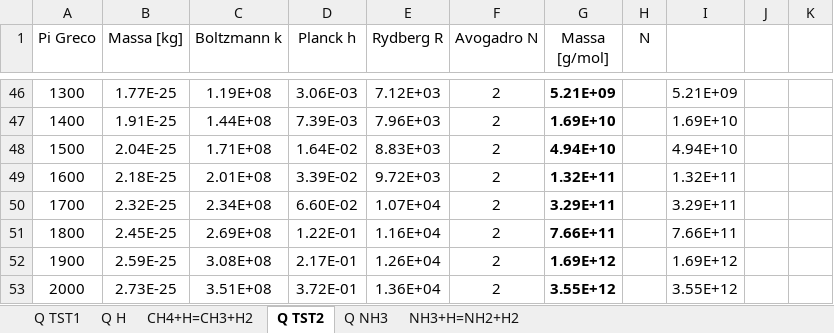
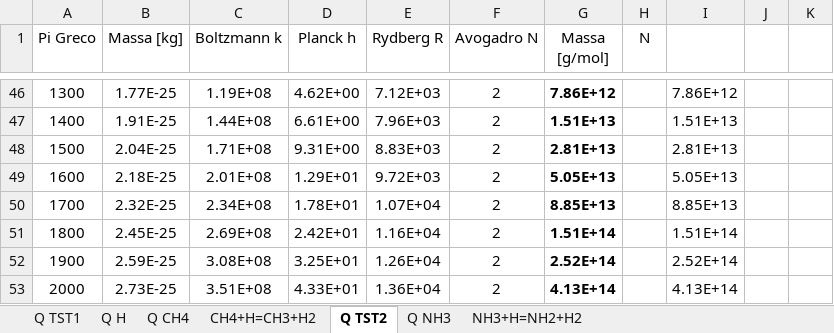
Before and after one commit to LuigiPagani/MMPE, an Excel workbook: Giuseppe/project 9/lab9_10_1.xlsx, sheet Q TST2, drawn as a sheet; only a part is shown, gaps mark what is left out; values as stored, in another font and other column widths than the file's, no borders; table styles not drawn; the diff covers the shown part only; the diff names each change by its address in the sheet, - before the commit and + after, or states it on an @@ line.

```diff
--- a/Giuseppe/project 9/lab9_10_1.xlsx (sheet Q TST2)
+++ b/Giuseppe/project 9/lab9_10_1.xlsx (sheet Q TST2)
+sheet tab: Q CH4
-D46 (Planck h): 3.06E-03
+D46 (Planck h): 4.62E+00
-G46 (Massa [g/mol]): 5.21E+09
+G46 (Massa [g/mol]): 7.86E+12
-I46: 5.21E+09
+I46: 7.86E+12
-D47 (Planck h): 7.39E-03
+D47 (Planck h): 6.61E+00
-G47 (Massa [g/mol]): 1.69E+10
+G47 (Massa [g/mol]): 1.51E+13
-I47: 1.69E+10
+I47: 1.51E+13
-D48 (Planck h): 1.64E-02
+D48 (Planck h): 9.31E+00
-G48 (Massa [g/mol]): 4.94E+10
+G48 (Massa [g/mol]): 2.81E+13
-I48: 4.94E+10
+I48: 2.81E+13
-D49 (Planck h): 3.39E-02
+D49 (Planck h): 1.29E+01
-G49 (Massa [g/mol]): 1.32E+11
+G49 (Massa [g/mol]): 5.05E+13
-I49: 1.32E+11
+I49: 5.05E+13
-D50 (Planck h): 6.60E-02
+D50 (Planck h): 1.78E+01
-G50 (Massa [g/mol]): 3.29E+11
+G50 (Massa [g/mol]): 8.85E+13
-I50: 3.29E+11
+I50: 8.85E+13
-D51 (Planck h): 1.22E-01
+D51 (Planck h): 2.42E+01
-G51 (Massa [g/mol]): 7.66E+11
+G51 (Massa [g/mol]): 1.51E+14
-I51: 7.66E+11
+I51: 1.51E+14
-D52 (Planck h): 2.17E-01
+D52 (Planck h): 3.25E+01
-G52 (Massa [g/mol]): 1.69E+12
+G52 (Massa [g/mol]): 2.52E+14
-I52: 1.69E+12
+I52: 2.52E+14
-D53 (Planck h): 3.72E-01
+D53 (Planck h): 4.33E+01
-G53 (Massa [g/mol]): 3.55E+12
+G53 (Massa [g/mol]): 4.13E+14
-I53: 3.55E+12
+I53: 4.13E+14
```
Also changed, not shown: 18 added rows, 18 removed rows and 30 edited cells elsewhere in this sheet, sheet Q TST1, sheet NH3+H=NH2+H2, sheet CH4+H=CH3+H2, sheet Q NH3, formulas that keep their value, charts or pictures.
